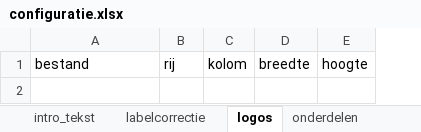
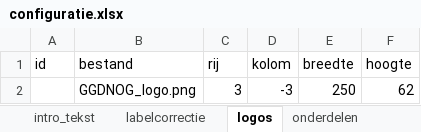
Before and after one commit to ggdatascience/GGData_tabellenboek, an Excel workbook: configuratie.xlsx, sheet logos, drawn as a sheet; values as stored, in another font and other column widths than the file's, no borders; the diff names each change by its address in the sheet, - before the commit and + after, or states it on an @@ line.

Commit message:
Handleiding digitoegankelijkheid geschreven, fout in weergeven aantallen opgelost, logo's toegevoegd aan digitoegankelijke versie.

```diff
--- a/configuratie.xlsx (sheet logos)
+++ b/configuratie.xlsx (sheet logos)
+column A (id), empty
+row 2:  | GGDNOG_logo.png | 3 | -3 | 250 | 62
```
Also changed, not shown: 4 other files.
